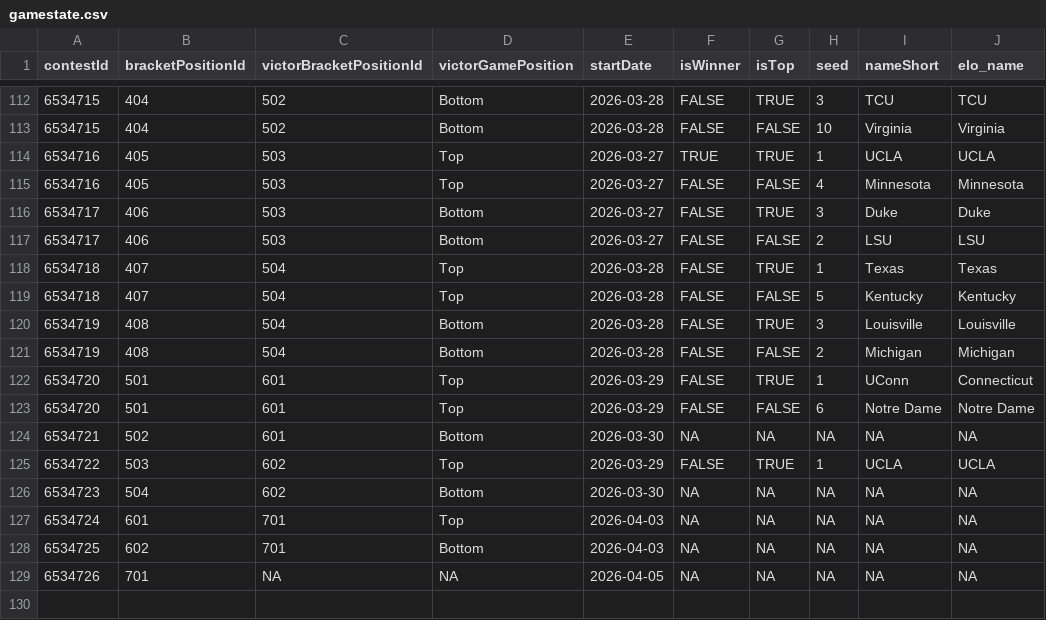
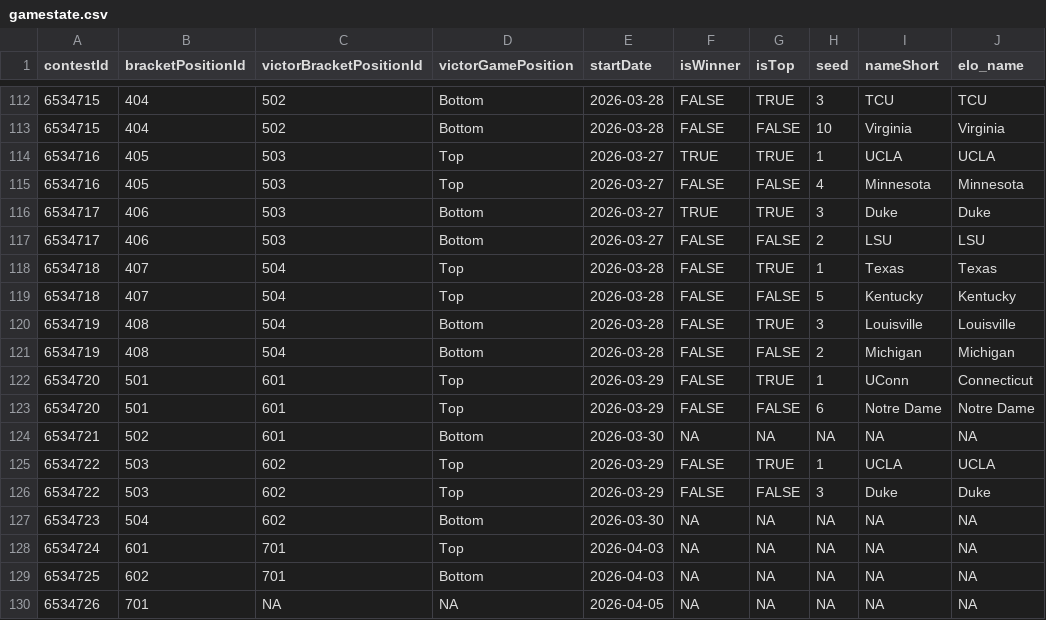
Before and after one commit to jbccre/madness, a CSV file: women/gamestate.csv, drawn as a sheet; only a part is shown, gaps mark what is left out.

```diff
--- a/women/gamestate.csv
+++ b/women/gamestate.csv
@@ -115,3 +115,3 @@ contestId,bracketPositionId,victorBracketPositionId,victorGamePosition,startDate
 6534716,405,503,Top,2026-03-27,FALSE,FALSE,4,Minnesota,Minnesota
-6534717,406,503,Bottom,2026-03-27,FALSE,TRUE,3,Duke,Duke
+6534717,406,503,Bottom,2026-03-27,TRUE,TRUE,3,Duke,Duke
 6534717,406,503,Bottom,2026-03-27,FALSE,FALSE,2,LSU,LSU
@@ -125,2 +125,3 @@ contestId,bracketPositionId,victorBracketPositionId,victorGamePosition,startDate
 6534722,503,602,Top,2026-03-29,FALSE,TRUE,1,UCLA,UCLA
+6534722,503,602,Top,2026-03-29,FALSE,FALSE,3,Duke,Duke
 6534723,504,602,Bottom,2026-03-30,NA,NA,NA,NA,NA
```
Also changed, not shown: women/all_standings.csv, women/current_standings.csv, 1 other file.
